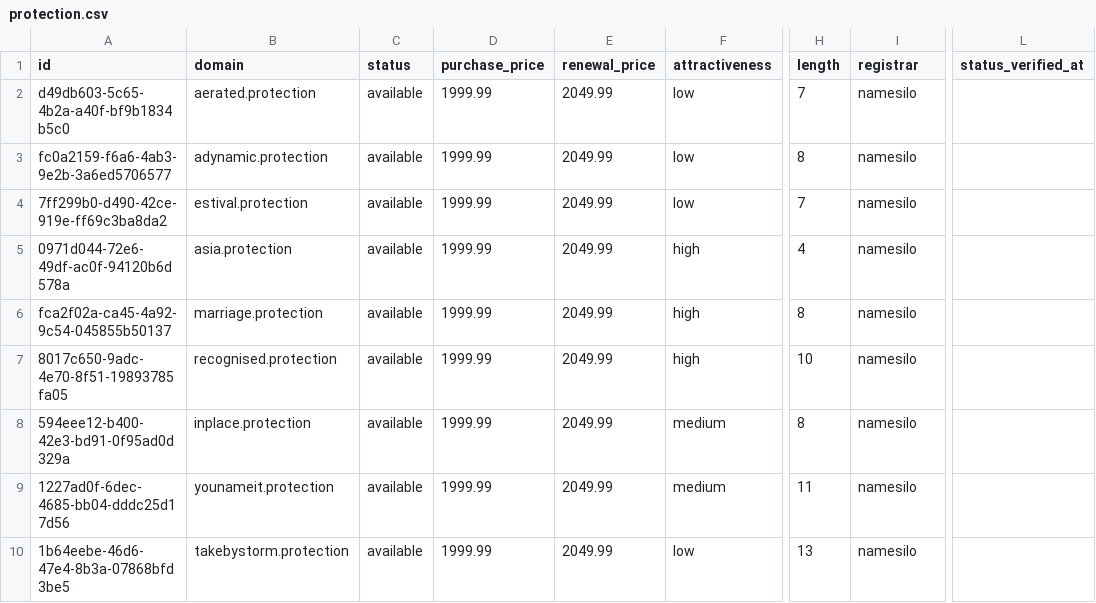
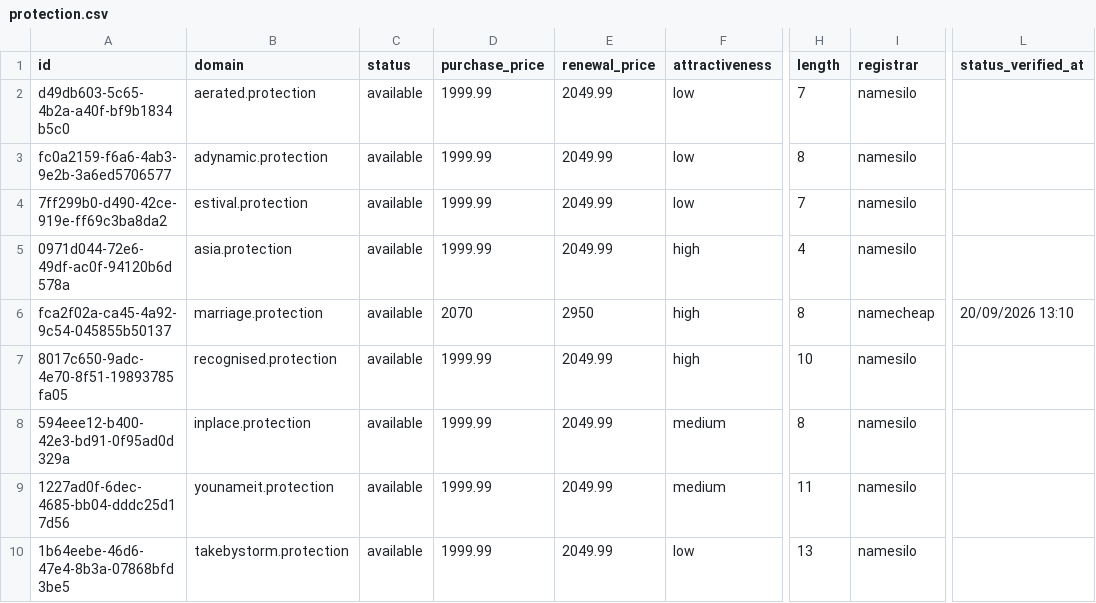
Before and after one commit to UniqueDomains/protection-oneword-domains, a CSV file: protection.csv, drawn as a sheet; only a part is shown, gaps mark what is left out; the diff names each change by its address in the sheet, - before the commit and + after, or states it on an @@ line.

Commit message:
Domains update

```diff
--- a/protection.csv
+++ b/protection.csv
-D6 (purchase_price): 1999.99
+D6 (purchase_price): 2070
-E6 (renewal_price): 2049.99
+E6 (renewal_price): 2950
-I6 (registrar): namesilo
+I6 (registrar): namecheap
-L6 (status_verified_at): (empty)
+L6 (status_verified_at): 20/09/2026 13:10
```
Also changed, not shown: 4 other files.
